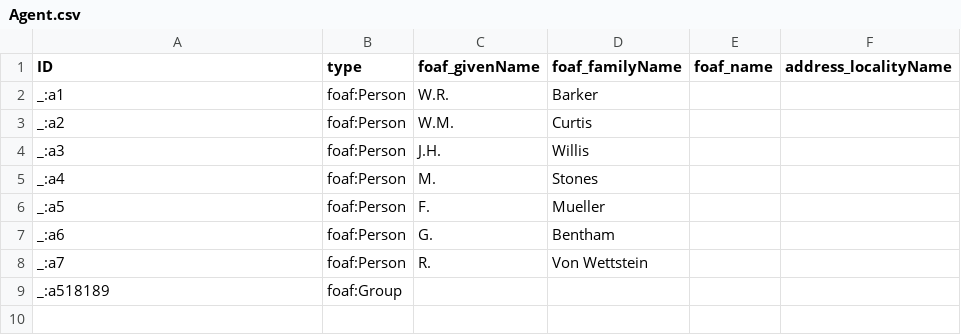
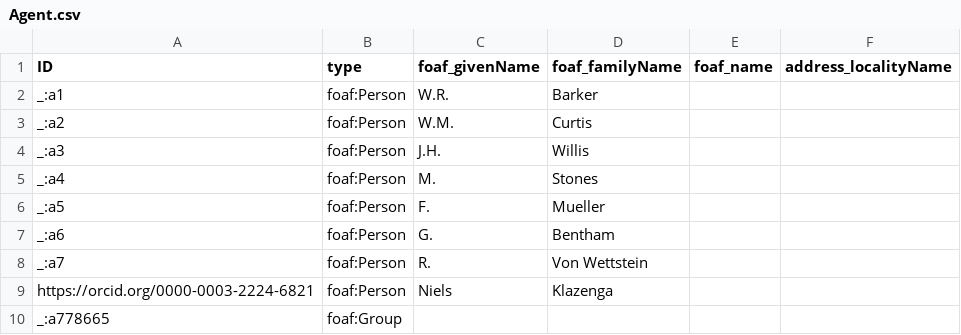
Before and after one commit to tdwg/tcs2, a CSV file: recipes/euphrasia_gibbsiae_sec_barker_1982/datapackage/Agent.csv, drawn as a sheet.

Commit message:
redo data package for Euphrasia gibbsiae recipe
- add agent for annotations

```diff
--- a/recipes/euphrasia_gibbsiae_sec_barker_1982/datapackage/Agent.csv
+++ b/recipes/euphrasia_gibbsiae_sec_barker_1982/datapackage/Agent.csv
@@ -8,2 +8,3 @@ _:a6,foaf:Person,G.,Bentham,,
 _:a7,foaf:Person,R.,Von Wettstein,,
-_:a518189,foaf:Group,,,,
+https://orcid.org/0000-0003-2224-6821,foaf:Person,Niels,Klazenga,,
+_:a778665,foaf:Group,,,,
```
Also changed, not shown: recipes/euphrasia_gibbsiae_sec_barker_1982/datapackage/BibliographicResource.csv, 2 other files.
